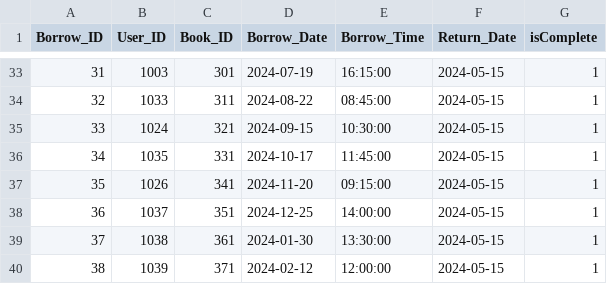
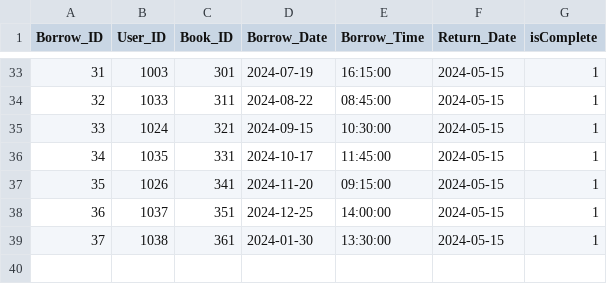
Before and after one commit to WimukthiMadushan/Interactive-library-management-system, a CSV file: Backend/Data/borrows.csv, drawn as a sheet; only a part is shown, gaps mark what is left out; the diff names each change by its address in the sheet, - before the commit and + after, or states it on an @@ line.

Commit message:
complete borrow controller

```diff
--- a/Backend/Data/borrows.csv
+++ b/Backend/Data/borrows.csv
-row 40: 38 | 1039 | 371 | 2024-02-12 | 12:00:00 | 2024-05-15 | 1
```
Also changed, not shown: 3 other files.
